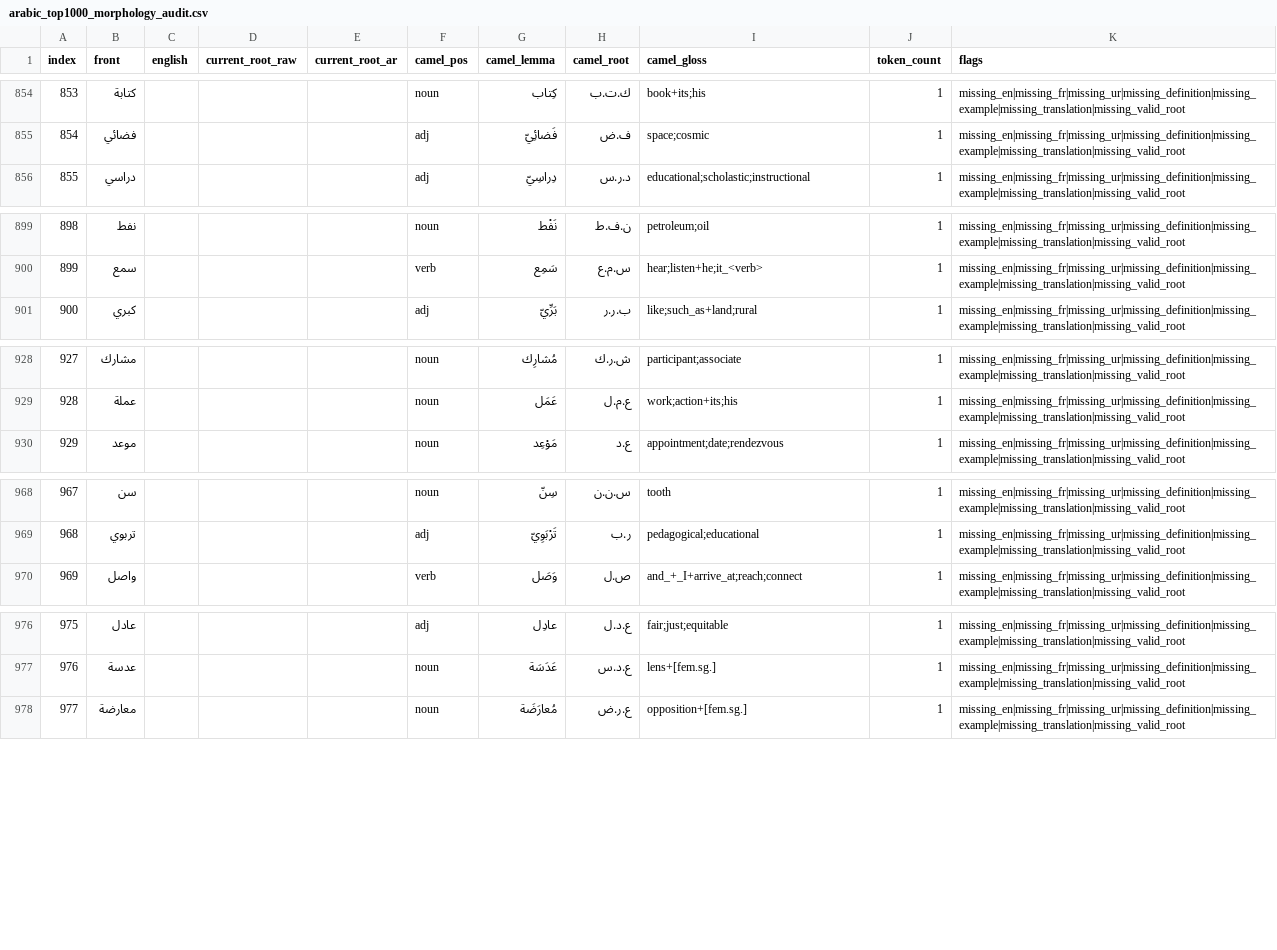
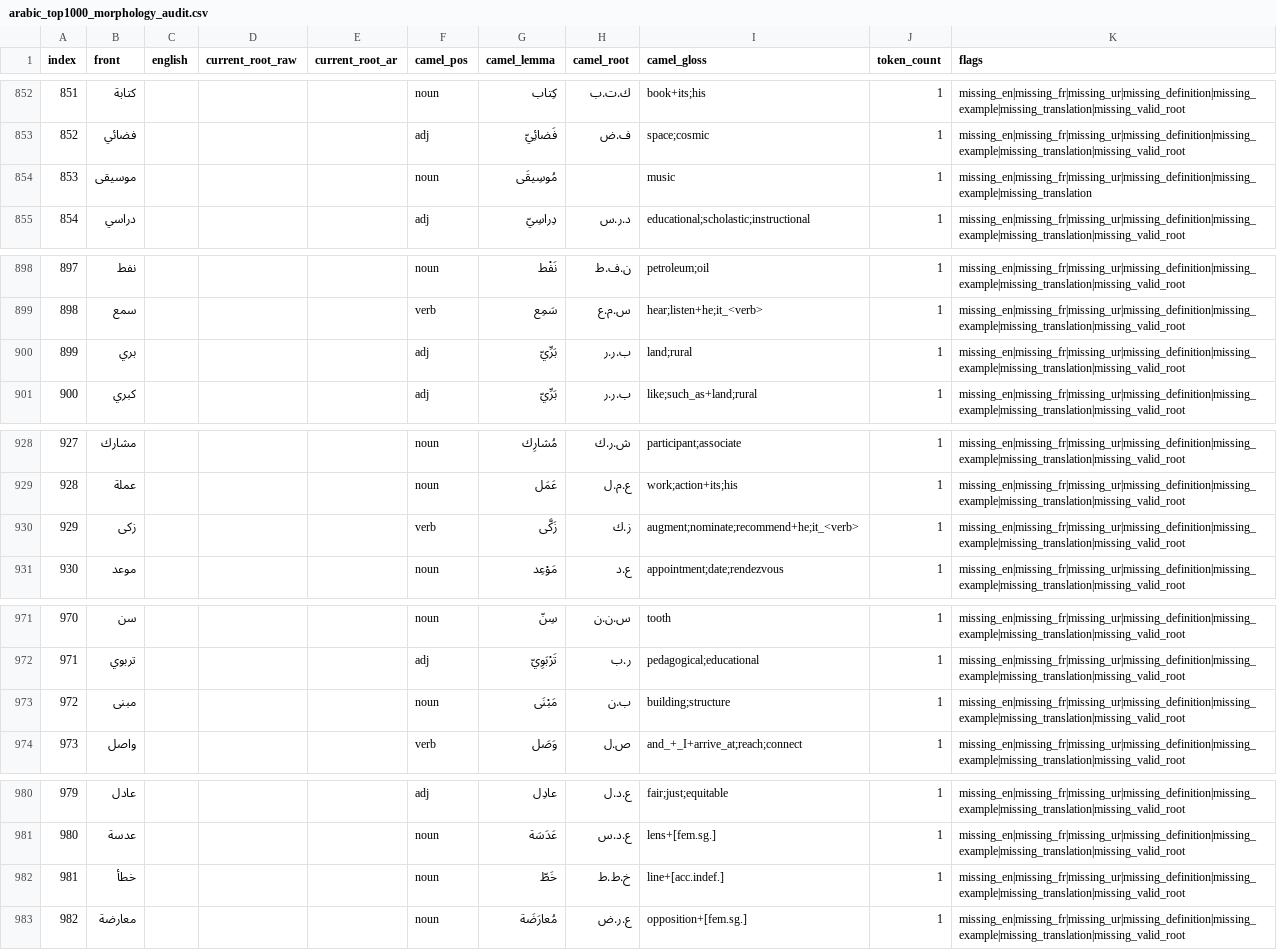
Before and after one commit to ualispublishing/learning, a CSV file: audit/arabic_top1000_morphology_audit.csv, drawn as a sheet; only a part is shown, gaps mark what is left out; the diff covers the shown part only; the diff names each change by its address in the sheet, - before the commit and + after, or states it on an @@ line.

```diff
--- a/audit/arabic_top1000_morphology_audit.csv
+++ b/audit/arabic_top1000_morphology_audit.csv
@@ column A (index) renumbered between rows 5 and 1001 @@
+row 854: 853 | موسيقى |  |  |  | noun | مُوسِيقَى |  | music | 1 | missing_en|missing_fr|missing_ur|missing_definition|missing_example|missing_translation
+row 900: 899 | بري |  |  |  | adj | بَرِّيّ | ب.ر.ر | land;rural | 1 | missing_en|missing_fr|missing_ur|missing_definition|missing_example|missing_translation|missing_valid_root
+row 930: 929 | زكى |  |  |  | verb | زَكَّى | ز.ك | augment;nominate;recommend+he;it_<verb> | 1 | missing_en|missing_fr|missing_ur|missing_definition|missing_example|missing_translation|missing_valid_root
+row 973: 972 | مبنى |  |  |  | noun | مَبْنَى | ب.ن | building;structure | 1 | missing_en|missing_fr|missing_ur|missing_definition|missing_example|missing_translation|missing_valid_root
+row 982: 981 | خطأ |  |  |  | noun | خَطّ | خ.ط.ط | line+[acc.indef.] | 1 | missing_en|missing_fr|missing_ur|missing_definition|missing_example|missing_translation|missing_valid_root
```
Also changed, not shown: 3 added rows, 8 removed rows and 16 moved rows elsewhere in this file, audit/arabic_top1000_precision_candidate.csv, 3 other files.
